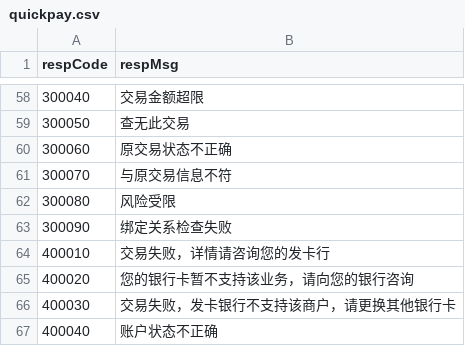
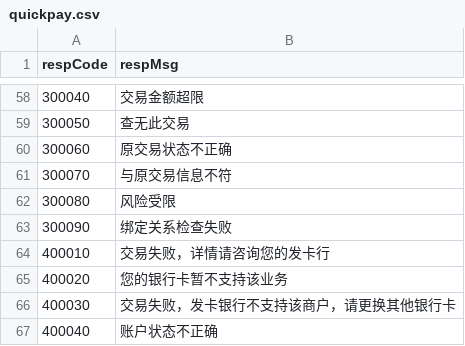
Before and after one commit to mamh-mixed/android-demos, a CSV file: data/quickpay.csv, drawn as a sheet; only a part is shown, gaps mark what is left out.

```diff
--- a/data/quickpay.csv
+++ b/data/quickpay.csv
@@ -64,3 +64,3 @@
 400010,交易失败，详情请咨询您的发卡行,
-400020,您的银行卡暂不支持该业务，请向您的银行咨询,
+400020,您的银行卡暂不支持该业务,
 400030,交易失败，发卡银行不支持该商户，请更换其他银行卡,
```
Also changed, not shown: 1 other file.
